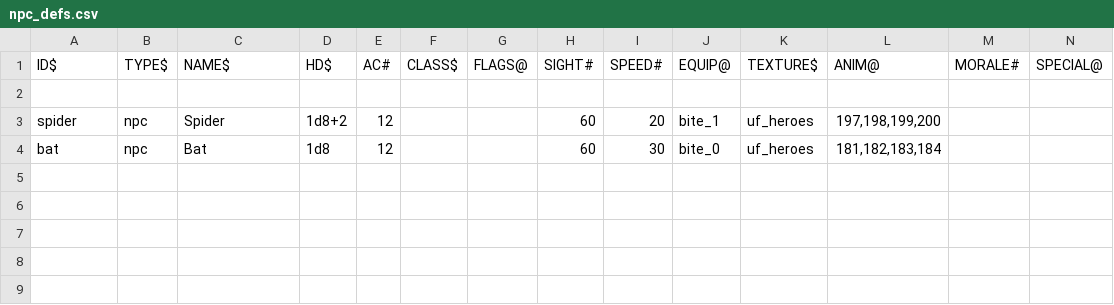
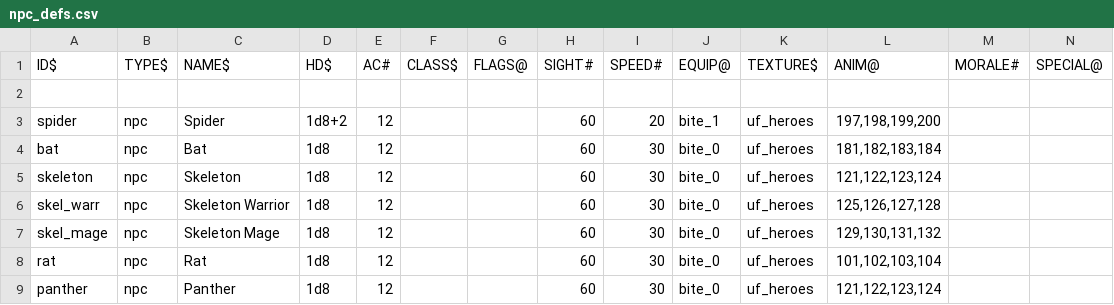
Before and after one commit to wolf81/despair, a CSV file: dat/npc_defs.csv, drawn as a sheet; the diff names each change by its address in the sheet, - before the commit and + after, or states it on an @@ line.

Commit message:
Add additional monster types

```diff
--- a/dat/npc_defs.csv
+++ b/dat/npc_defs.csv
+row 5: skeleton | npc | Skeleton | 1d8 | 12 |  |  | 60 | 30 | bite_0 | uf_heroes | 121,122,123,124
+row 6: skel_warr | npc | Skeleton Warrior | 1d8 | 12 |  |  | 60 | 30 | bite_0 | uf_heroes | 125,126,127,128
+row 7: skel_mage | npc | Skeleton Mage | 1d8 | 12 |  |  | 60 | 30 | bite_0 | uf_heroes | 129,130,131,132
+row 8: rat | npc | Rat | 1d8 | 12 |  |  | 60 | 30 | bite_0 | uf_heroes | 101,102,103,104
+row 9: panther | npc | Panther | 1d8 | 12 |  |  | 60 | 30 | bite_0 | uf_heroes | 121,122,123,124
```
Also changed, not shown: 1 other file.
